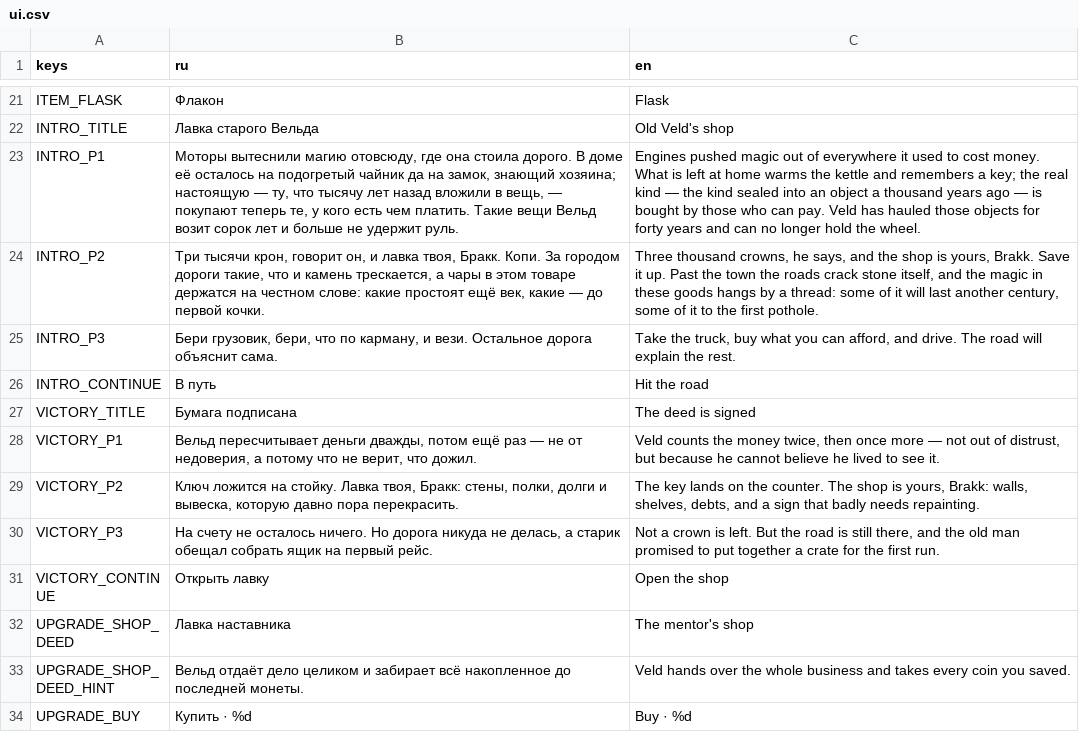
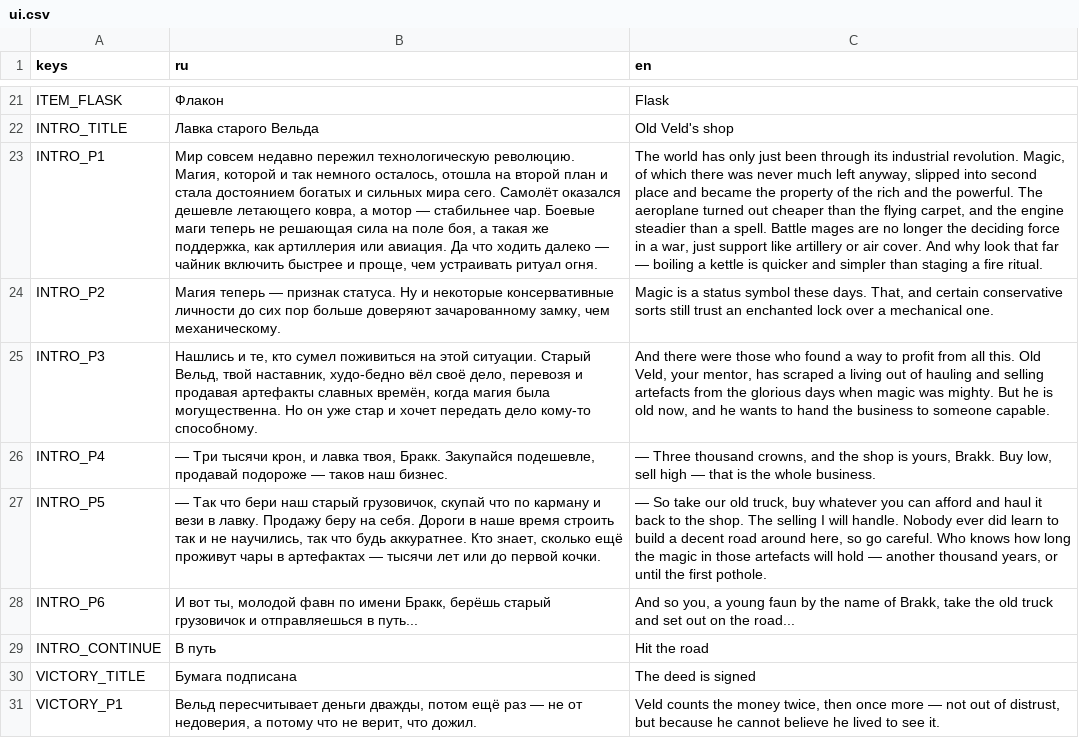
Before and after one commit to Rognlosh/UnstableJam, a CSV file: localization/ui.csv, drawn as a sheet; only a part is shown, gaps mark what is left out; the shorter side is filled out with more unchanged rows; the diff names each change by its address in the sheet, - before the commit and + after, or states it on an @@ line.

```diff
--- a/localization/ui.csv
+++ b/localization/ui.csv
-B23 (ru): Моторы вытеснили магию отовсюду, где она стоила дорого. В доме её осталось на подогретый чайник да на замок, знающий хозяина; настоящую — ту, что тысячу лет назад вложили в вещь, — покупают теперь те, у кого есть чем платить. Такие вещи Вельд возит сорок лет и больше не удержит руль.
+B23 (ru): Мир совсем недавно пережил технологическую революцию. Магия, которой и так немного осталось, отошла на второй план и стала достоянием богатых и сильных мира сего. Самолёт оказался дешевле летающего ковра, а мотор — стабильнее чар. Боевые маги теперь не решающая сила на поле боя, а такая же поддержка, как артиллерия или авиация. Да что ходить далеко — чайник включить быстрее и проще, чем устраивать ритуал огня.
-C23 (en): Engines pushed magic out of everywhere it used to cost money. What is left at home warms the kettle and remembers a key; the real kind — the kind sealed into an object a thousand years ago — is bought by those who can pay. Veld has hauled those objects for forty years and can no longer hold the wheel.
+C23 (en): The world has only just been through its industrial revolution. Magic, of which there was never much left anyway, slipped into second place and became the property of the rich and the powerful. The aeroplane turned out cheaper than the flying carpet, and the engine steadier than a spell. Battle mages are no longer the deciding force in a war, just support like artillery or air cover. And why look that far — boiling a kettle is quicker and simpler than staging a fire ritual.
-B24 (ru): Три тысячи крон, говорит он, и лавка твоя, Бракк. Копи. За городом дороги такие, что и камень трескается, а чары в этом товаре держатся на честном слове: какие простоят ещё век, какие — до первой кочки.
+B24 (ru): Магия теперь — признак статуса. Ну и некоторые консервативные личности до сих пор больше доверяют зачарованному замку, чем механическому.
-C24 (en): Three thousand crowns, he says, and the shop is yours, Brakk. Save it up. Past the town the roads crack stone itself, and the magic in these goods hangs by a thread: some of it will last another century, some of it to the first pothole.
+C24 (en): Magic is a status symbol these days. That, and certain conservative sorts still trust an enchanted lock over a mechanical one.
-B25 (ru): Бери грузовик, бери, что по карману, и вези. Остальное дорога объяснит сама.
+B25 (ru): Нашлись и те, кто сумел поживиться на этой ситуации. Старый Вельд, твой наставник, худо-бедно вёл своё дело, перевозя и продавая артефакты славных времён, когда магия была могущественна. Но он уже стар и хочет передать дело кому-то способному.
-C25 (en): Take the truck, buy what you can afford, and drive. The road will explain the rest.
+C25 (en): And there were those who found a way to profit from all this. Old Veld, your mentor, has scraped a living out of hauling and selling artefacts from the glorious days when magic was mighty. But he is old now, and he wants to hand the business to someone capable.
+row 26: INTRO_P4 | — Три тысячи крон, и лавка твоя, Бракк. Закупайся подешевле, продавай подороже — таков наш бизнес. | — Three thousand crowns, and the shop is yours, Brakk. Buy low, sell high — that is the whole business.
+row 27: INTRO_P5 | — Так что бери наш старый грузовичок, скупай что по карману и вези в лавку. Продажу беру на себя. Дороги в наше время строить так и не научились, так что будь аккуратнее. Кто знает, сколько ещё проживут чары в артефактах — тысячи лет или до первой кочки. | — So take our old truck, buy whatever you can afford and haul it back to the shop. The selling I will handle. Nobody ever did learn to build a decent road around here, so go careful. Who knows how long the magic in those artefacts will hold — another thousand years, or until the first pothole.
+row 28: INTRO_P6 | И вот ты, молодой фавн по имени Бракк, берёшь старый грузовичок и отправляешься в путь... | And so you, a young faun by the name of Brakk, take the old truck and set out on the road...
```
Also changed, not shown: 1 other file.
